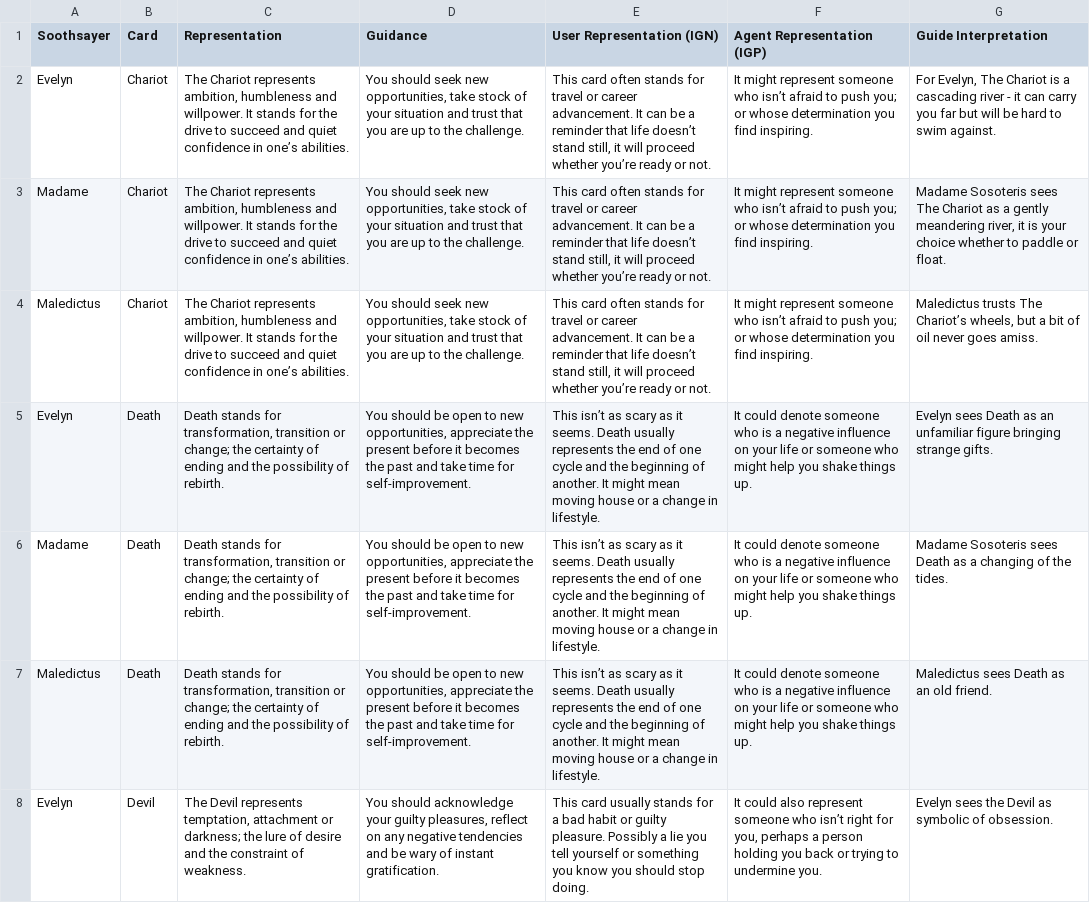
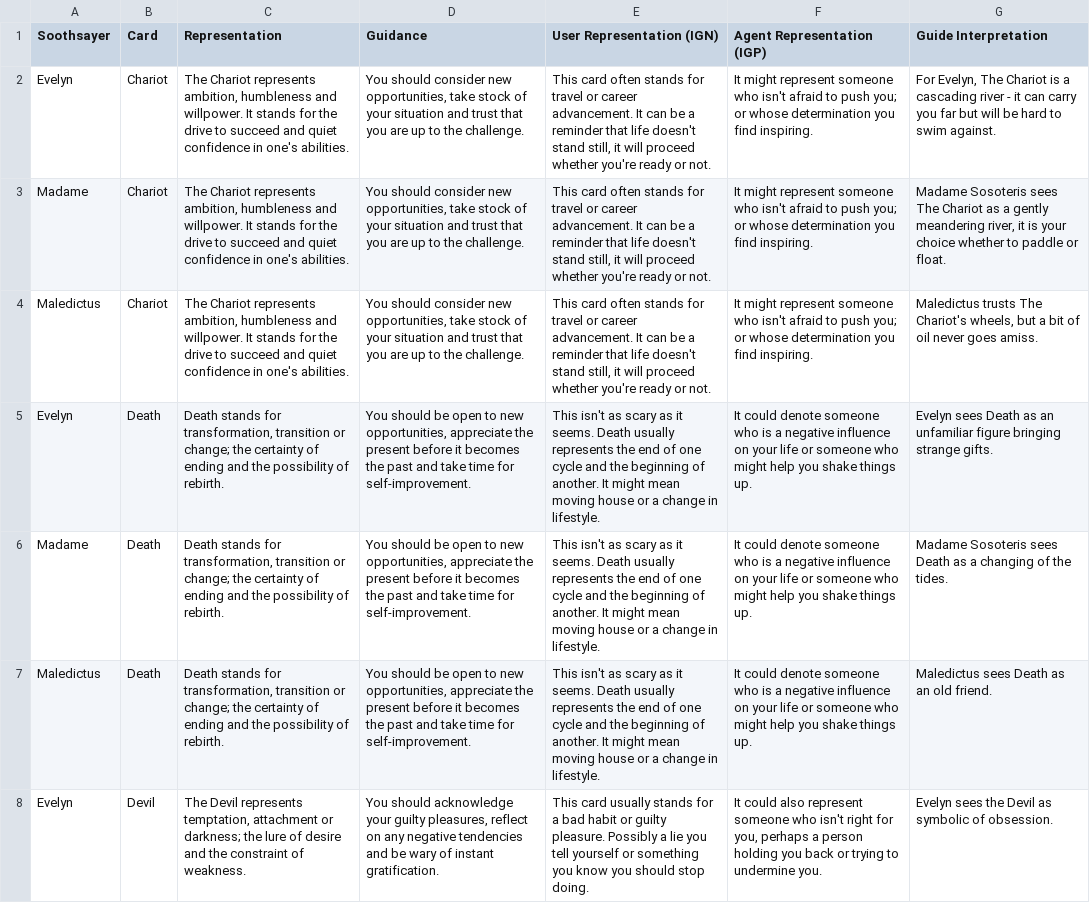
Before and after one commit to wainwrightmark/intarot, a TSV file: src/tsv/descriptions.tsv, drawn as a sheet; only a part is shown; the diff covers the shown part only; the diff names each change by its address in the sheet, - before the commit and + after, or states it on an @@ line.

Commit message:
updated data from spreadsheet

```diff
--- a/src/tsv/descriptions.tsv
+++ b/src/tsv/descriptions.tsv
-C2:C4 (Representation): …confidence in one’s abilities.
+C2:C4 (Representation): …confidence in one's abilities.
-D2:D4 (Guidance): You should seek new opportunities,…
+D2:D4 (Guidance): You should consider new opportunities,…
-E2:E4 (User Representation (IGN)): …that life doesn’t stand still, it will proceed whether you’re ready or…
+E2:E4 (User Representation (IGN)): …that life doesn't stand still, it will proceed whether you're ready or…
-F2:F4 (Agent Representation (IGP)): …someone who isn’t afraid to…
+F2:F4 (Agent Representation (IGP)): …someone who isn't afraid to…
-G4 (Guide Interpretation): …trusts The Chariot’s wheels, but…
+G4 (Guide Interpretation): …trusts The Chariot's wheels, but…
-E5:E7 (User Representation (IGN)): This isn’t as scary…
+E5:E7 (User Representation (IGN)): This isn't as scary…
-F8 (Agent Representation (IGP)): …someone who isn’t right for…
+F8 (Agent Representation (IGP)): …someone who isn't right for…
```
Also changed, not shown: 62 edited cells elsewhere in this file, src/tsv/guide_prompts.tsv, src/tsv/spread_prompts.tsv, 2 other files.
